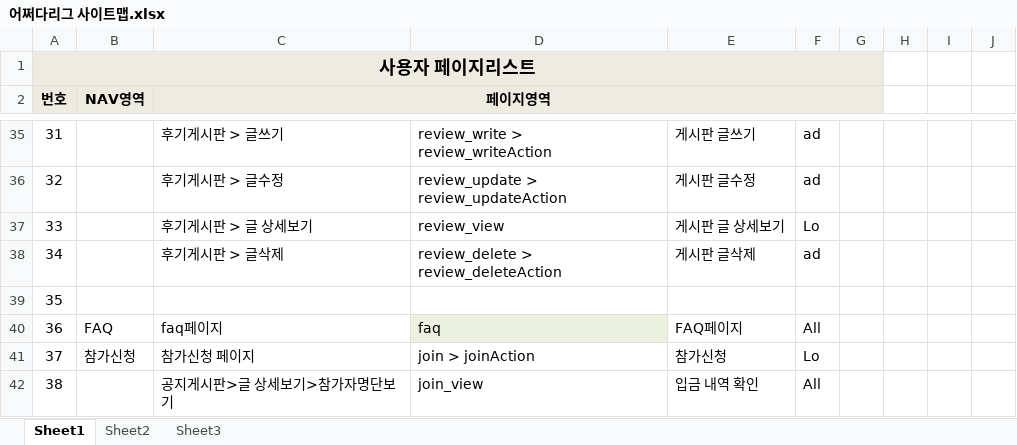
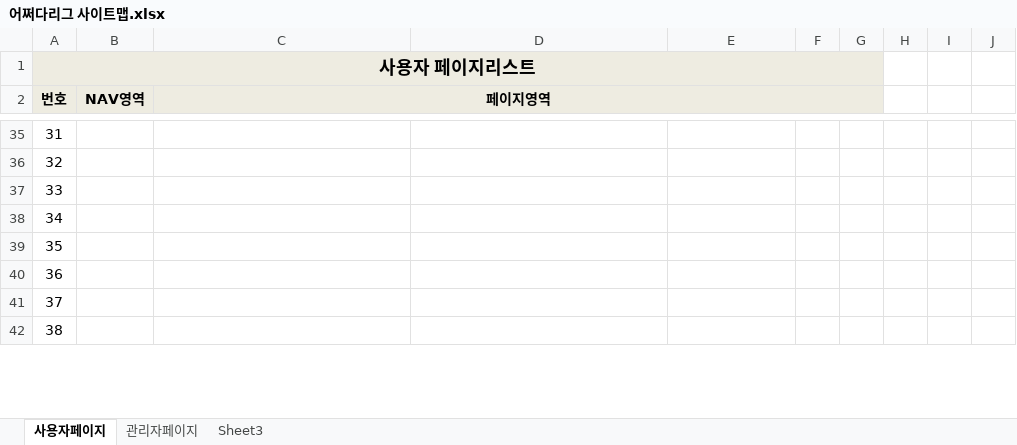
Before and after one commit to benel-del/what, an Excel workbook: 어쩌다리그 사이트맵.xlsx, sheet 사용자페이지, drawn as a sheet; only a part is shown, gaps mark what is left out; values as stored, in another font and other column widths than the file's, no borders; the diff covers the shown part only; the diff names each change by its address in the sheet, - before the commit and + after, or states it on an @@ line.

```diff
--- a/어쩌다리그 사이트맵.xlsx (sheet 사용자페이지)
+++ b/어쩌다리그 사이트맵.xlsx (sheet 사용자페이지)
-sheet tab: Sheet1
+sheet tab: 사용자페이지
-sheet tab: Sheet2
+sheet tab: 관리자페이지
-C35 (페이지영역): 후기게시판 > 글쓰기
+C35 (페이지영역): (empty)
-D35: review_write > review_writeAction
+D35: (empty)
-E35: 게시판 글쓰기
+E35: (empty)
-F35:F36: ad
+F35:F36: (empty)
-C36 (페이지영역): 후기게시판 > 글수정
+C36 (페이지영역): (empty)
-D36: review_update > review_updateAction
+D36: (empty)
-E36: 게시판 글수정
+E36: (empty)
-C37 (페이지영역): 후기게시판 > 글 상세보기
+C37 (페이지영역): (empty)
-D37: review_view
+D37: (empty)
-E37: 게시판 글 상세보기
+E37: (empty)
-F37: Lo
+F37: (empty)
-C38 (페이지영역): 후기게시판 > 글삭제
+C38 (페이지영역): (empty)
-D38: review_delete > review_deleteAction
+D38: (empty)
-E38: 게시판 글삭제
+E38: (empty)
-F38: ad
+F38: (empty)
-B40 (NAV영역): FAQ
+B40 (NAV영역): (empty)
-C40 (페이지영역): faq페이지
+C40 (페이지영역): (empty)
-D40: faq
+D40: (empty)
-D40 fill: #EBF1DE
+D40 fill: none
-E40: FAQ페이지
+E40: (empty)
-F40: All
+F40: (empty)
-B41 (NAV영역): 참가신청
+B41 (NAV영역): (empty)
-C41 (페이지영역): 참가신청 페이지
+C41 (페이지영역): (empty)
-D41: join > joinAction
+D41: (empty)
-E41: 참가신청
+E41: (empty)
-F41: Lo
+F41: (empty)
-C42 (페이지영역): 공지게시판>글 상세보기>참가자명단보기
+C42 (페이지영역): (empty)
-D42: join_view
+D42: (empty)
-E42: 입금 내역 확인
+E42: (empty)
-F42: All
+F42: (empty)
```
Also changed, not shown: 5 added rows, 5 removed rows, 119 edited cells and cell formats elsewhere in this sheet, sheet 관리자페이지, 어쩌다리그 화면설계.xlsx, 어쩌다리그_화면설계_관리자페이지.xlsx, 4 other files.
